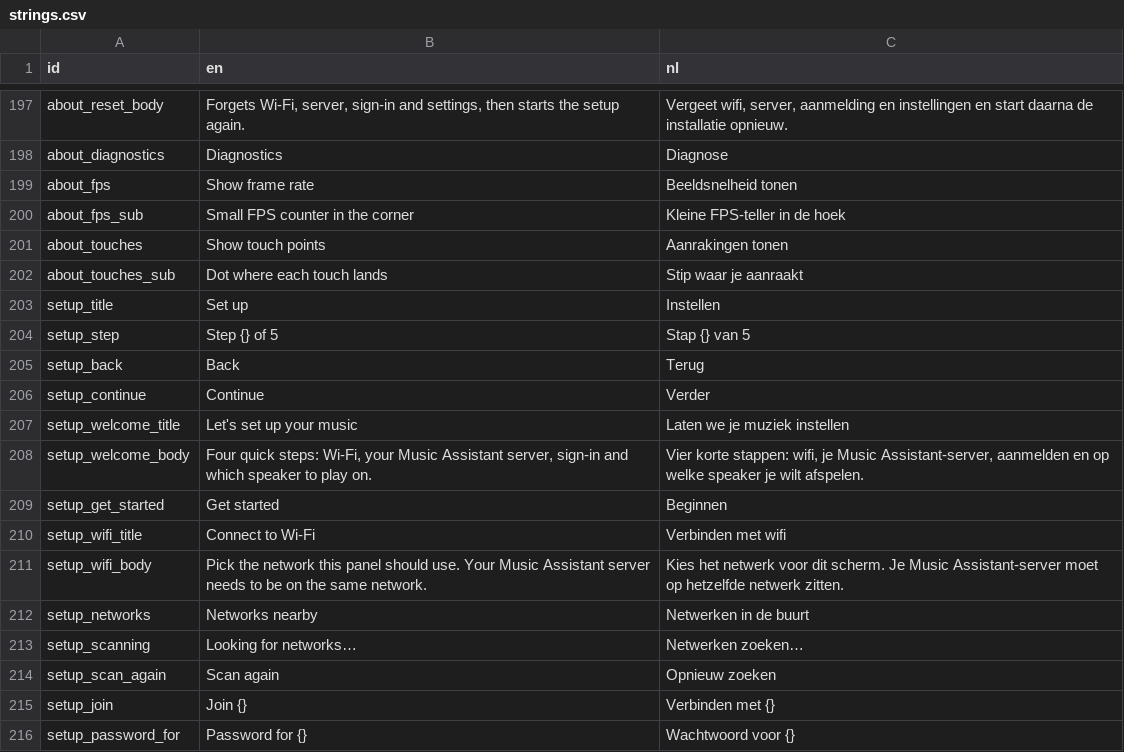
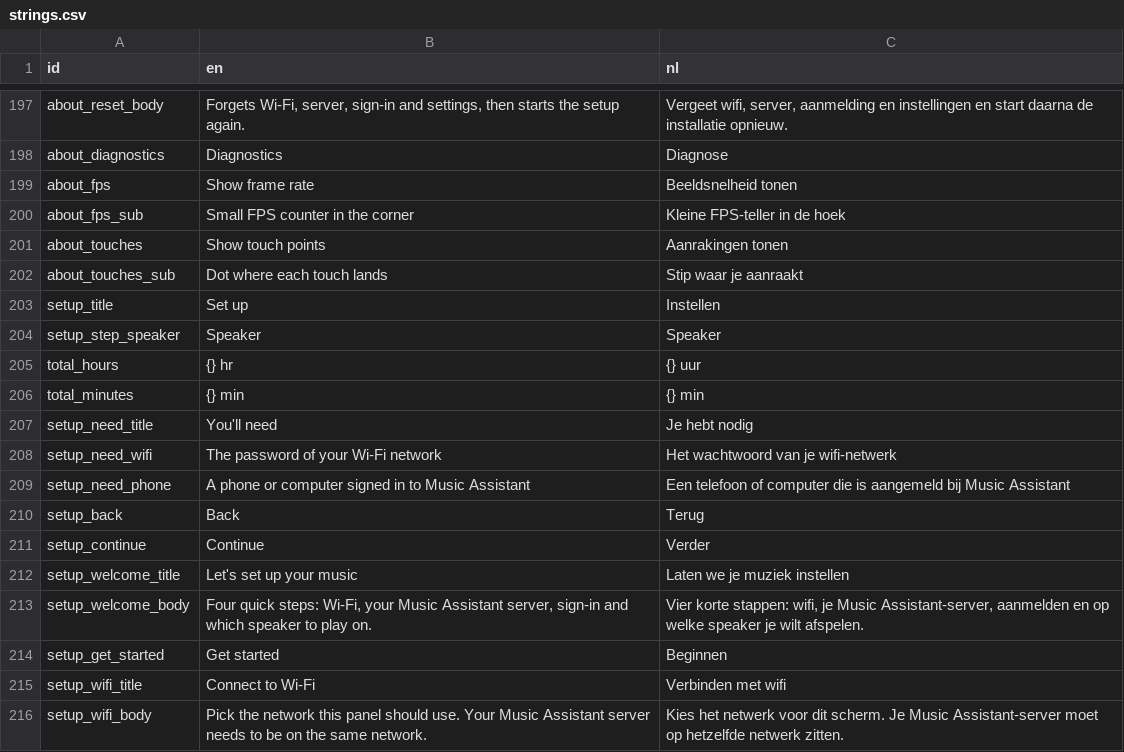
Before and after one commit to simply-justin/music-assistant-interface, a CSV file: components/i18n/strings.csv, drawn as a sheet; only a part is shown, gaps mark what is left out; the shorter side is filled out with more unchanged rows; removed rows and columns are numbered as before the commit, all else as after; the diff names each change by its address in the sheet, - before the commit and + after, or states it on an @@ line.

```diff
--- a/components/i18n/strings.csv
+++ b/components/i18n/strings.csv
-row 204: setup_step | Step {} of 5 | Stap {} van 5
+row 204: setup_step_speaker | Speaker | Speaker
+row 205: total_hours | {} hr | {} uur
+row 206: total_minutes | {} min | {} min
+row 207: setup_need_title | You'll need | Je hebt nodig
+row 208: setup_need_wifi | The password of your Wi-Fi network | Het wachtwoord van je wifi-netwerk
+row 209: setup_need_phone | A phone or computer signed in to Music Assistant | Een telefoon of computer die is aangemeld bij Music Assistant
```
Also changed, not shown: 17 other files.
